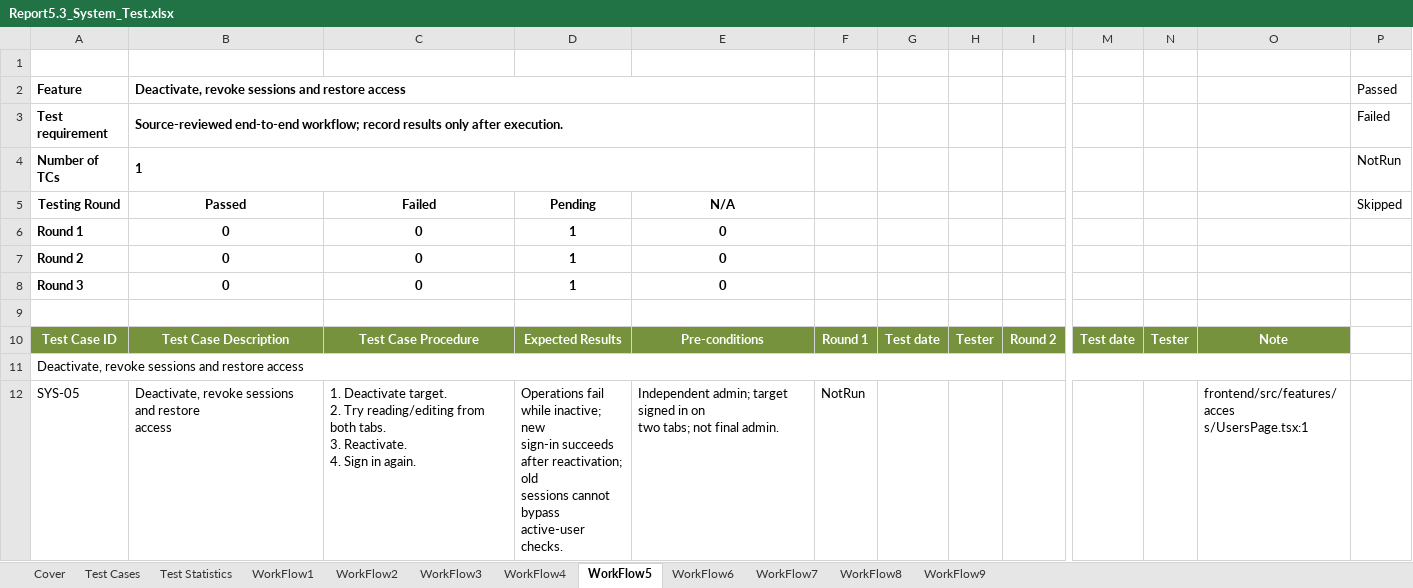
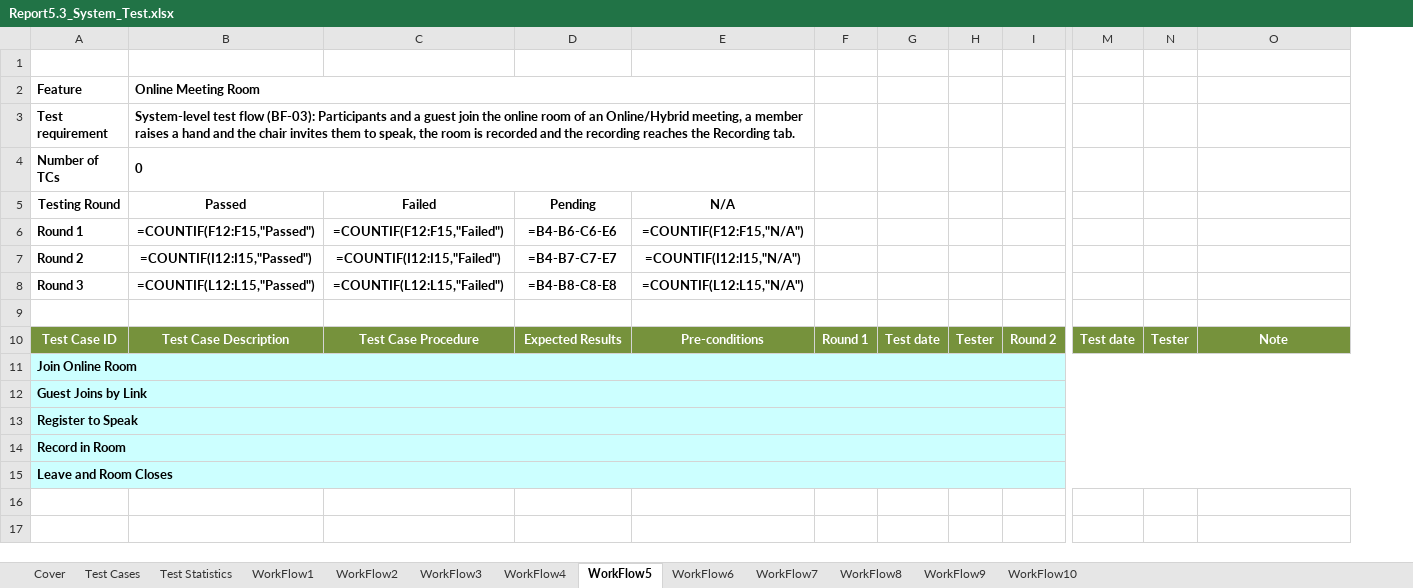
Before and after one commit to callmehai/FU-FA26-G116, an Excel workbook: docs/08-reports/test-reports/Report5.3_System_Test.xlsx, sheet WorkFlow5, drawn as a sheet; only a part is shown, gaps mark what is left out; values as stored, in another font and other column widths than the file's, no borders; formulas without a stored value are shown as written; removed rows and columns are numbered as before the commit, all else as after; rows hold the shown columns only; ↵ is a line break in a cell; the diff names each change by its address in the sheet, - before the commit and + after, or states it on an @@ line.

```diff
--- a/docs/08-reports/test-reports/Report5.3_System_Test.xlsx (sheet WorkFlow5)
+++ b/docs/08-reports/test-reports/Report5.3_System_Test.xlsx (sheet WorkFlow5)
+sheet tab: WorkFlow10
-column P (Skipped), rows 2-4: Passed | Failed | NotRun
-B2 (Passed): Deactivate, revoke sessions and restore access
+B2 (Passed): Online Meeting Room
-B3 (Passed): Source-reviewed end-to-end workflow; record results only after execution.
+B3 (Passed): System-level test flow (BF-03): Participants and a guest join the online room of an Online/Hybrid meeting, a member raises a hand and the chair invites them to speak, the room is recorded and the recording reaches the Recording tab.
-B4 (Passed): 1
+B4 (Passed): 0
-B6 (Passed): 0
+B6 (Passed): =COUNTIF(F12:F15,"Passed")
-C6 (Failed): 0
+C6 (Failed): =COUNTIF(F12:F15,"Failed")
-D6 (Pending): 1
+D6 (Pending): =B4-B6-C6-E6
-E6 (N/A): 0
+E6 (N/A): =COUNTIF(F12:F15,"N/A")
-B7 (Passed): 0
+B7 (Passed): =COUNTIF(I12:I15,"Passed")
-C7 (Failed): 0
+C7 (Failed): =COUNTIF(I12:I15,"Failed")
-D7 (Pending): 1
+D7 (Pending): =B4-B7-C7-E7
-E7 (N/A): 0
+E7 (N/A): =COUNTIF(I12:I15,"N/A")
-B8 (Passed): 0
+B8 (Passed): =COUNTIF(L12:L15,"Passed")
-C8 (Failed): 0
+C8 (Failed): =COUNTIF(L12:L15,"Failed")
-D8 (Pending): 1
+D8 (Pending): =B4-B8-C8-E8
-E8 (N/A): 0
+E8 (N/A): =COUNTIF(L12:L15,"N/A")
-A11 (Testing Round): Deactivate, revoke sessions and restore access
+A11 (Testing Round): Join Online Room
@@ A11 fill: none → #CCFFFF, bold: off → on @@
-row 12: SYS-05 | Deactivate, revoke sessions and restore ↵ access | 1. Deactivate target. ↵ 2. Try reading/editing from both tabs. ↵ 3. Reactivate. ↵ 4. Sign in again. | Operations fail while inactive; new ↵ sign-in succeeds after reactivation; old ↵ sessions cannot bypass active-user ↵ checks. | Independent admin; target signed in on ↵ two tabs; not final admin. | NotRun |  |  |  |  |  | frontend/src/features/acces ↵ s/UsersPage.tsx:1
+row 12: Guest Joins by Link
+row 13: Register to Speak
+row 14: Record in Room
+row 15: Leave and Room Closes
```
Also changed, not shown: sheet Test Statistics, sheet WorkFlow2, sheet Test Cases, sheet WorkFlow4, sheet WorkFlow3, sheet WorkFlow1, 5 more sheets, charts or pictures, docs/08-reports/test-reports/Report5.1_Unit_Test.xlsx, 35 other files.
